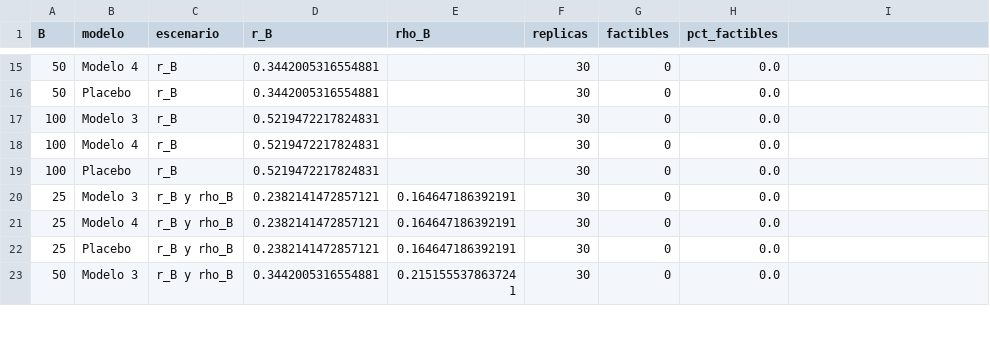
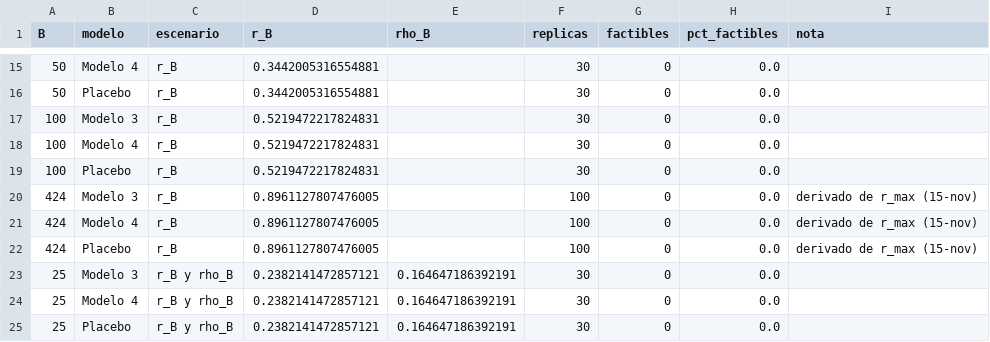
Before and after one commit to mquijanoh09/Modelo-lineal-de-pobreza-multidimensional-medell-n, a CSV file: entrega_m34/datos_m34/factibilidad_cobertura_rB.csv, drawn as a sheet; only a part is shown, gaps mark what is left out; the shorter side is filled out with more unchanged rows; the diff names each change by its address in the sheet, - before the commit and + after, or states it on an @@ line.

```diff
--- a/entrega_m34/datos_m34/factibilidad_cobertura_rB.csv
+++ b/entrega_m34/datos_m34/factibilidad_cobertura_rB.csv
-I1: (empty)
+I1: nota
+row 20: 424 | Modelo 3 | r_B | 0.8961127807476005 |  | 100 | 0 | 0.0 | derivado de r_max (15-nov)
+row 21: 424 | Modelo 4 | r_B | 0.8961127807476005 |  | 100 | 0 | 0.0 | derivado de r_max (15-nov)
+row 22: 424 | Placebo | r_B | 0.8961127807476005 |  | 100 | 0 | 0.0 | derivado de r_max (15-nov)
```
Also changed, not shown: entrega_m34/cifras_m34.csv, entrega_m34/datos_m34/r_rho_referencias_M1.csv, 16 other files.
